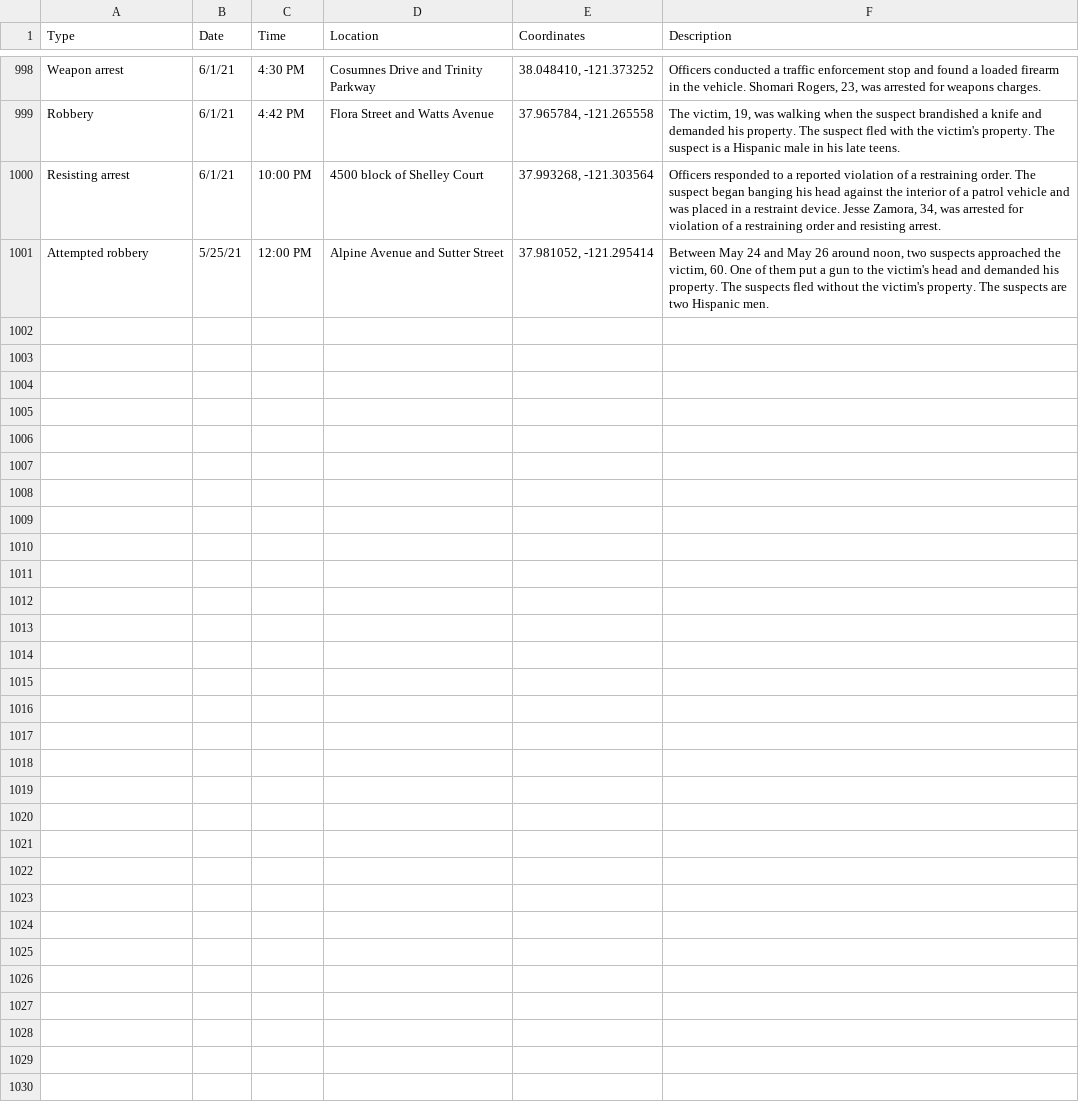
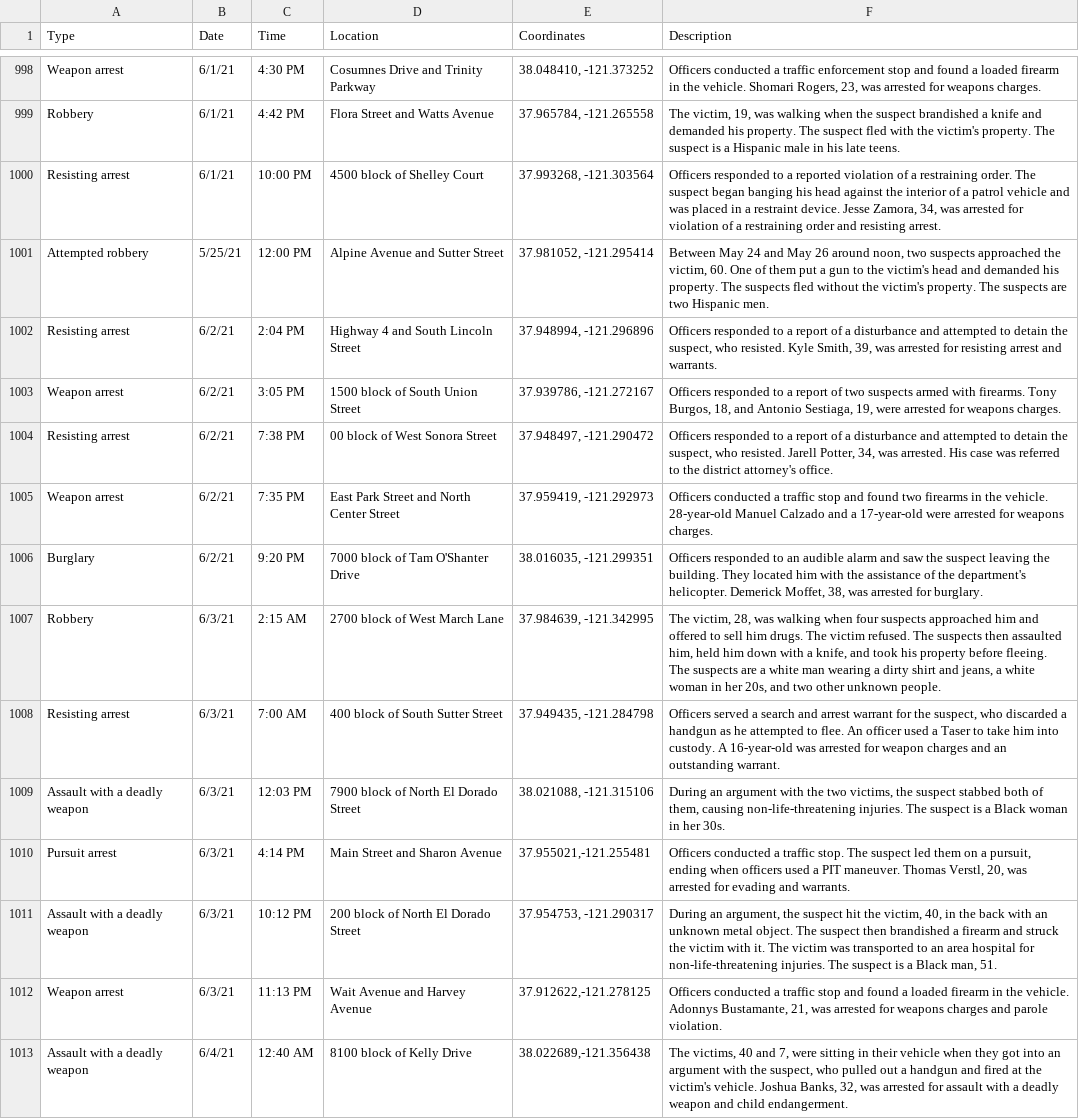
Before and after one commit to miriamwaldvogel/209politics, a CSV file: projects/crimemaps/data/stockton.csv, drawn as a sheet; only a part is shown, gaps mark what is left out; the diff names each change by its address in the sheet, - before the commit and + after, or states it on an @@ line.

```diff
--- a/projects/crimemaps/data/stockton.csv
+++ b/projects/crimemaps/data/stockton.csv
+row 1002: Resisting arrest | 6/2/21 | 2:04 PM | Highway 4 and South Lincoln Street | 37.948994, -121.296896 | Officers responded to a report of a disturbance and attempted to detain the suspect, who resisted. Kyle Smith, 39, was arrested for resisting arrest and warrants.
+row 1003: Weapon arrest | 6/2/21 | 3:05 PM | 1500 block of South Union Street | 37.939786, -121.272167 | Officers responded to a report of two suspects armed with firearms. Tony Burgos, 18, and Antonio Sestiaga, 19, were arrested for weapons charges.
+row 1004: Resisting arrest | 6/2/21 | 7:38 PM | 00 block of West Sonora Street | 37.948497, -121.290472 | Officers responded to a report of a disturbance and attempted to detain the suspect, who resisted. Jarell Potter, 34, was arrested. His case was referred to the district attorney's office.
+row 1005: Weapon arrest | 6/2/21 | 7:35 PM | East Park Street and North Center Street | 37.959419, -121.292973 | Officers conducted a traffic stop and found two firearms in the vehicle. 28-year-old Manuel Calzado and a 17-year-old were arrested for weapons charges.
+row 1006: Burglary | 6/2/21 | 9:20 PM | 7000 block of Tam O'Shanter Drive | 38.016035, -121.299351 | Officers responded to an audible alarm and saw the suspect leaving the building. They located him with the assistance of the department's helicopter. Demerick Moffet, 38, was arrested for burglary.
+row 1007: Robbery | 6/3/21 | 2:15 AM | 2700 block of West March Lane | 37.984639, -121.342995 | The victim, 28, was walking when four suspects approached him and offered to sell him drugs. The victim refused. The suspects then assaulted him, held him down with a knife, and took his property before fleeing. The suspects are a white man wearing a dirty shirt and jeans, a white woman in her 20s, and two other unknown people.
+row 1008: Resisting arrest | 6/3/21 | 7:00 AM | 400 block of South Sutter Street | 37.949435, -121.284798 | Officers served a search and arrest warrant for the suspect, who discarded a handgun as he attempted to flee. An officer used a Taser to take him into custody. A 16-year-old was arrested for weapon charges and an outstanding warrant.
+row 1009: Assault with a deadly weapon | 6/3/21 | 12:03 PM | 7900 block of North El Dorado Street | 38.021088, -121.315106 | During an argument with the two victims, the suspect stabbed both of them, causing non-life-threatening injuries. The suspect is a Black woman in her 30s.
+row 1010: Pursuit arrest | 6/3/21 | 4:14 PM | Main Street and Sharon Avenue | 37.955021,-121.255481 | Officers conducted a traffic stop. The suspect led them on a pursuit, ending when officers used a PIT maneuver. Thomas Verstl, 20, was arrested for evading and warrants.
+row 1011: Assault with a deadly weapon | 6/3/21 | 10:12 PM | 200 block of North El Dorado Street | 37.954753, -121.290317 | During an argument, the suspect hit the victim, 40, in the back with an unknown metal object. The suspect then brandished a firearm and struck the victim with it. The victim was transported to an area hospital for non-life-threatening injuries. The suspect is a Black man, 51.
+row 1012: Weapon arrest | 6/3/21 | 11:13 PM | Wait Avenue and Harvey Avenue | 37.912622,-121.278125 | Officers conducted a traffic stop and found a loaded firearm in the vehicle. Adonnys Bustamante, 21, was arrested for weapons charges and parole violation.
+row 1013: Assault with a deadly weapon | 6/4/21 | 12:40 AM | 8100 block of Kelly Drive | 38.022689,-121.356438 | The victims, 40 and 7, were sitting in their vehicle when they got into an argument with the suspect, who pulled out a handgun and fired at the victim's vehicle. Joshua Banks, 32, was arrested for assault with a deadly weapon and child endangerment.
```
Also changed, not shown: 2 other files.
